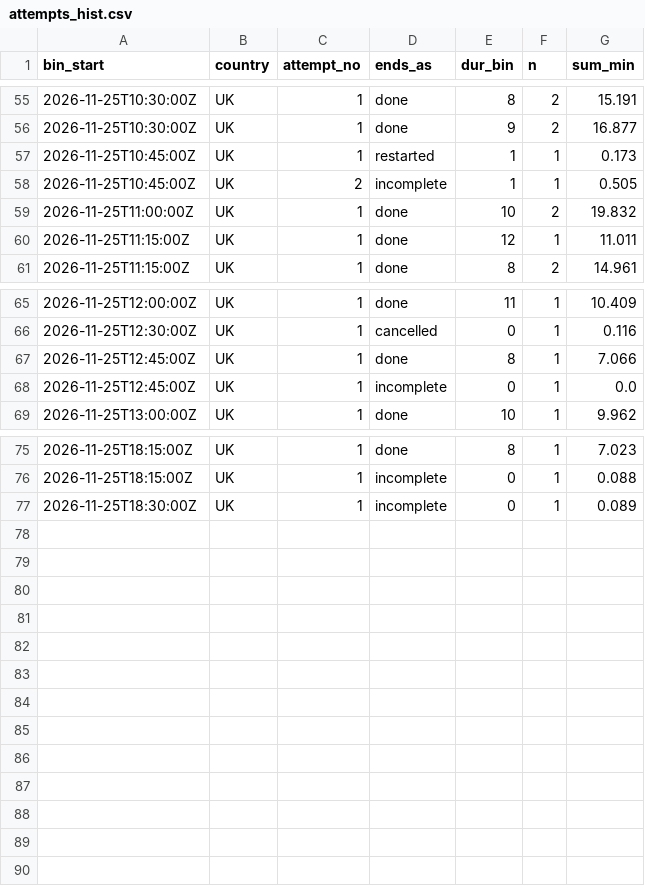
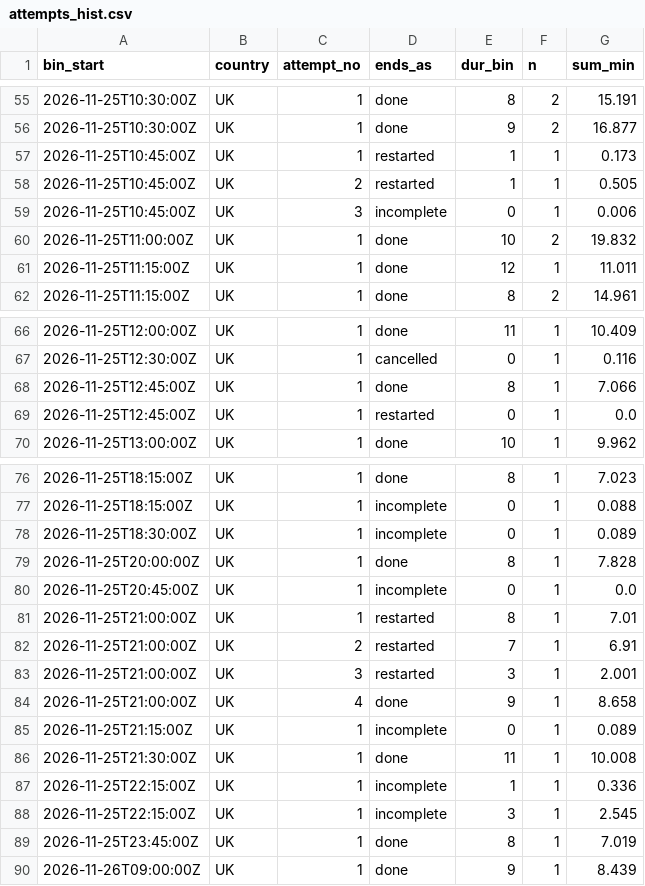
Before and after one commit to btrantruong/preferfeed-status, a CSV file: data/attempts_hist.csv, drawn as a sheet; only a part is shown, gaps mark what is left out.

```diff
--- a/data/attempts_hist.csv
+++ b/data/attempts_hist.csv
@@ -57,3 +57,4 @@ bin_start,country,attempt_no,ends_as,dur_bin,n,sum_min
 2026-11-25T10:45:00Z,UK,1,restarted,1,1,0.173
-2026-11-25T10:45:00Z,UK,2,incomplete,1,1,0.505
+2026-11-25T10:45:00Z,UK,2,restarted,1,1,0.505
+2026-11-25T10:45:00Z,UK,3,incomplete,0,1,0.006
 2026-11-25T11:00:00Z,UK,1,done,10,2,19.832
@@ -67,3 +68,3 @@ bin_start,country,attempt_no,ends_as,dur_bin,n,sum_min
 2026-11-25T12:45:00Z,UK,1,done,8,1,7.066
-2026-11-25T12:45:00Z,UK,1,incomplete,0,1,0.0
+2026-11-25T12:45:00Z,UK,1,restarted,0,1,0.0
 2026-11-25T13:00:00Z,UK,1,done,10,1,9.962
@@ -77 +78,13 @@ bin_start,country,attempt_no,ends_as,dur_bin,n,sum_min
 2026-11-25T18:30:00Z,UK,1,incomplete,0,1,0.089
+2026-11-25T20:00:00Z,UK,1,done,8,1,7.828
+2026-11-25T20:45:00Z,UK,1,incomplete,0,1,0.0
+2026-11-25T21:00:00Z,UK,1,restarted,8,1,7.01
+2026-11-25T21:00:00Z,UK,2,restarted,7,1,6.91
+2026-11-25T21:00:00Z,UK,3,restarted,3,1,2.001
+2026-11-25T21:00:00Z,UK,4,done,9,1,8.658
+2026-11-25T21:15:00Z,UK,1,incomplete,0,1,0.089
+2026-11-25T21:30:00Z,UK,1,done,11,1,10.008
+2026-11-25T22:15:00Z,UK,1,incomplete,1,1,0.336
+2026-11-25T22:15:00Z,UK,1,incomplete,3,1,2.545
+2026-11-25T23:45:00Z,UK,1,done,8,1,7.019
+2026-11-26T09:00:00Z,UK,1,done,9,1,8.439
```
Also changed, not shown: data/active.csv, data/algo_calls.csv, 15 other files.
